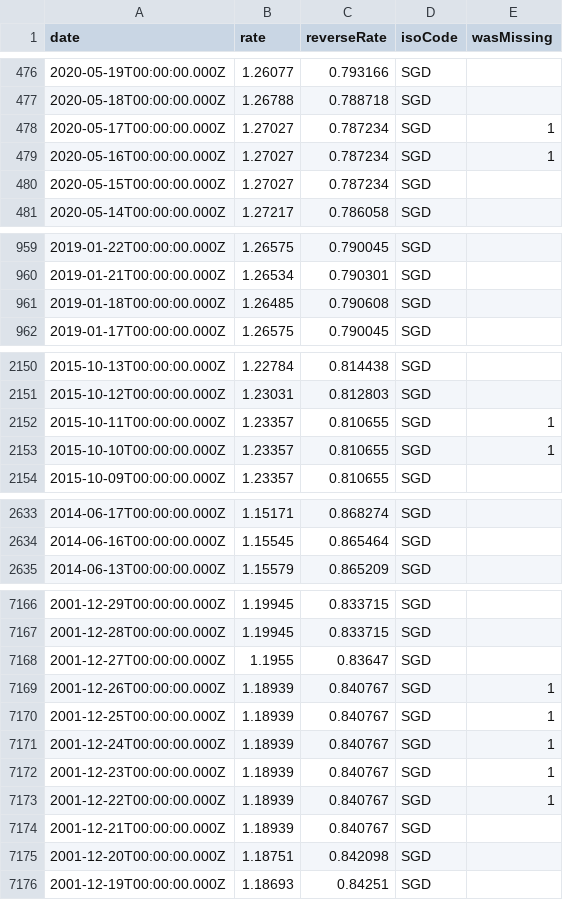
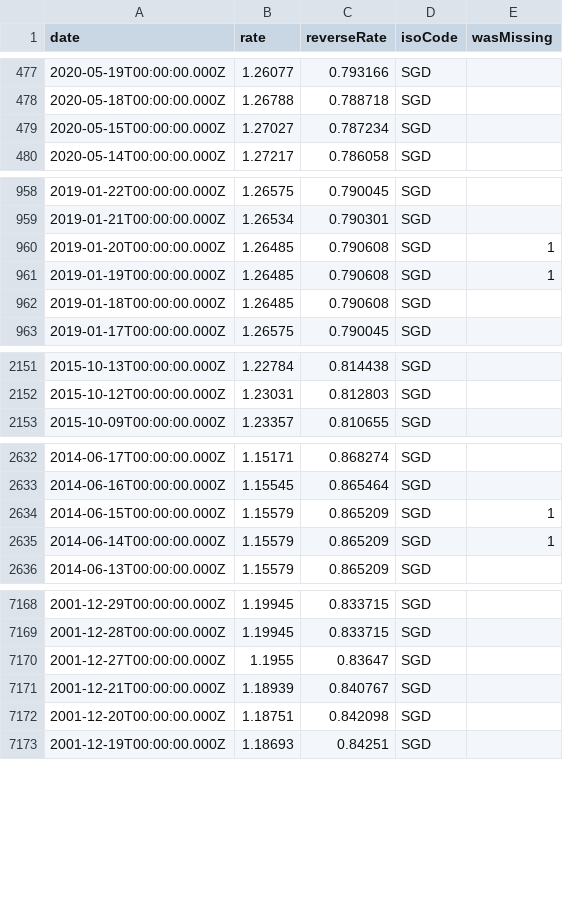
Before and after one commit to LubomirGeorgiev/bnb-currency-exchange-rates, a CSV file: data/SGD.csv, drawn as a sheet; only a part is shown, gaps mark what is left out; removed rows and columns are numbered as before the commit, all else as after; the diff covers the shown part only; the diff names each change by its address in the sheet, - before the commit and + after, or states it on an @@ line.

```diff
--- a/data/SGD.csv
+++ b/data/SGD.csv
-row 478: 2020-05-17T00:00:00.000Z | 1.27027 | 0.787234 | SGD | 1
-row 479: 2020-05-16T00:00:00.000Z | 1.27027 | 0.787234 | SGD | 1
+row 960: 2019-01-20T00:00:00.000Z | 1.26485 | 0.790608 | SGD | 1
+row 961: 2019-01-19T00:00:00.000Z | 1.26485 | 0.790608 | SGD | 1
-row 2152: 2015-10-11T00:00:00.000Z | 1.23357 | 0.810655 | SGD | 1
-row 2153: 2015-10-10T00:00:00.000Z | 1.23357 | 0.810655 | SGD | 1
+row 2634: 2014-06-15T00:00:00.000Z | 1.15579 | 0.865209 | SGD | 1
+row 2635: 2014-06-14T00:00:00.000Z | 1.15579 | 0.865209 | SGD | 1
-row 7169: 2001-12-26T00:00:00.000Z | 1.18939 | 0.840767 | SGD | 1
-row 7170: 2001-12-25T00:00:00.000Z | 1.18939 | 0.840767 | SGD | 1
-row 7171: 2001-12-24T00:00:00.000Z | 1.18939 | 0.840767 | SGD | 1
-row 7172: 2001-12-23T00:00:00.000Z | 1.18939 | 0.840767 | SGD | 1
-row 7173: 2001-12-22T00:00:00.000Z | 1.18939 | 0.840767 | SGD | 1
```
Also changed, not shown: 5 added rows and 3 removed rows elsewhere in this file, data/LVL.csv, data/MTL.csv, 40 other files.
